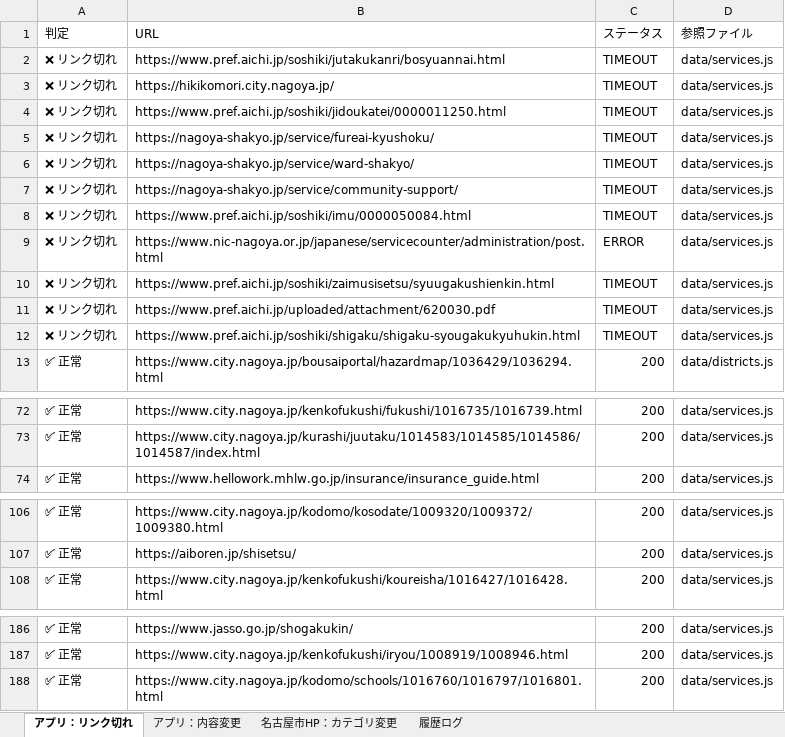
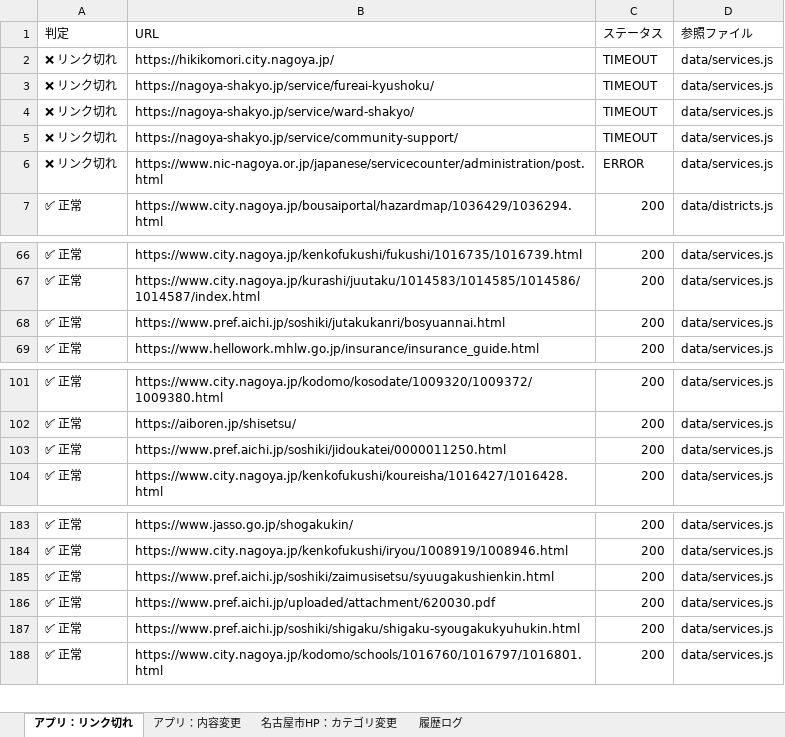
Before and after one commit to anishihara-prog/NagoyaApp, an Excel workbook: reports/latest-report.xlsx, sheet アプリ：リンク切れ, drawn as a sheet; only a part is shown, gaps mark what is left out; values as stored, in another font and other column widths than the file's, no borders; removed rows and columns are numbered as before the commit, all else as after; the diff covers the shown part only; the diff names each change by its address in the sheet, - before the commit and + after, or states it on an @@ line.

```diff
--- a/reports/latest-report.xlsx (sheet アプリ：リンク切れ)
+++ b/reports/latest-report.xlsx (sheet アプリ：リンク切れ)
-row 2: ❌ リンク切れ | https://www.pref.aichi.jp/soshiki/jutakukanri/bosyuannai.html | TIMEOUT | data/services.js
-row 4: ❌ リンク切れ | https://www.pref.aichi.jp/soshiki/jidoukatei/0000011250.html | TIMEOUT | data/services.js
-row 8: ❌ リンク切れ | https://www.pref.aichi.jp/soshiki/imu/0000050084.html | TIMEOUT | data/services.js
-row 10: ❌ リンク切れ | https://www.pref.aichi.jp/soshiki/zaimusisetsu/syuugakushienkin.html | TIMEOUT | data/services.js
-row 11: ❌ リンク切れ | https://www.pref.aichi.jp/uploaded/attachment/620030.pdf | TIMEOUT | data/services.js
-row 12: ❌ リンク切れ | https://www.pref.aichi.jp/soshiki/shigaku/shigaku-syougakukyuhukin.html | TIMEOUT | data/services.js
+row 68: ✅ 正常 | https://www.pref.aichi.jp/soshiki/jutakukanri/bosyuannai.html | 200 | data/services.js
+row 103: ✅ 正常 | https://www.pref.aichi.jp/soshiki/jidoukatei/0000011250.html | 200 | data/services.js
+row 185: ✅ 正常 | https://www.pref.aichi.jp/soshiki/zaimusisetsu/syuugakushienkin.html | 200 | data/services.js
+row 186: ✅ 正常 | https://www.pref.aichi.jp/uploaded/attachment/620030.pdf | 200 | data/services.js
+row 187: ✅ 正常 | https://www.pref.aichi.jp/soshiki/shigaku/shigaku-syougakukyuhukin.html | 200 | data/services.js
```
Also changed, not shown: 1 added row elsewhere in this sheet, sheet 履歴ログ, sheet 名古屋市HP：カテゴリ変更, sheet アプリ：内容変更, 2 other files.
